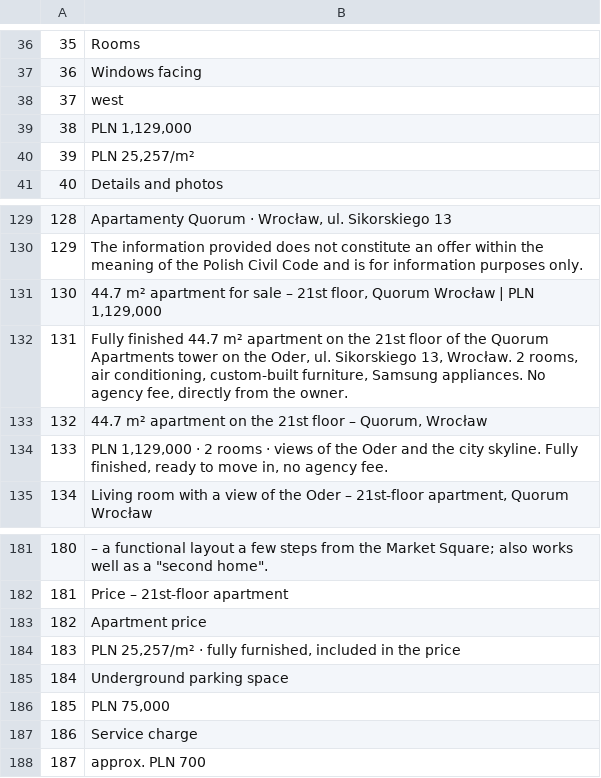
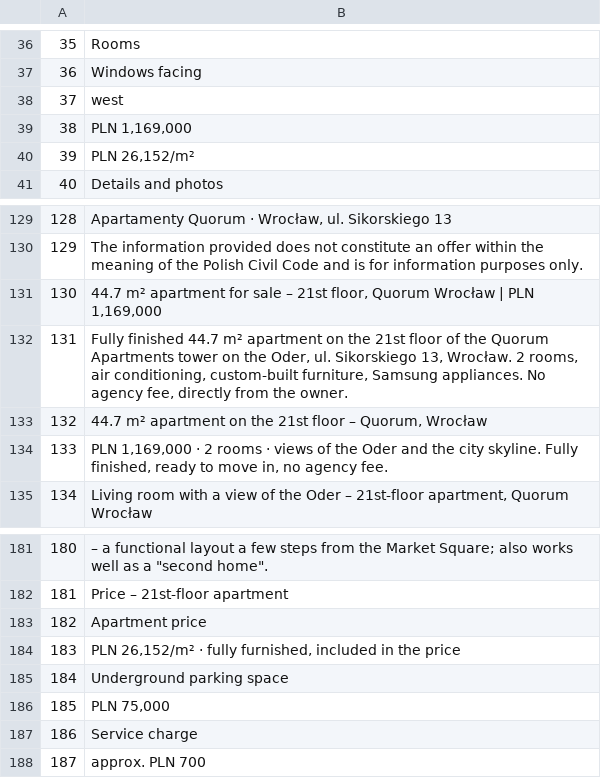
Before and after one commit to ravanbiuro-web/apartamenty-quorum, a TSV file: tools/i18n/en.tsv, drawn as a sheet; only a part is shown, gaps mark what is left out.

```diff
--- a/tools/i18n/en.tsv
+++ b/tools/i18n/en.tsv
@@ -38,4 +38,4 @@
 37	west
-38	PLN 1,129,000
-39	PLN 25,257/m²
+38	PLN 1,169,000
+39	PLN 26,152/m²
 40	Details and photos
@@ -130,6 +130,6 @@
 129	The information provided does not constitute an offer within the meaning of the Polish Civil Code and is for information purposes only.
-130	44.7 m² apartment for sale – 21st floor, Quorum Wrocław | PLN 1,129,000
+130	44.7 m² apartment for sale – 21st floor, Quorum Wrocław | PLN 1,169,000
 131	Fully finished 44.7 m² apartment on the 21st floor of the Quorum Apartments tower on the Oder, ul. Sikorskiego 13, Wrocław. 2 rooms, air conditioning, custom-built furniture, Samsung appliances. No agency fee, directly from the owner.
 132	44.7 m² apartment on the 21st floor – Quorum, Wrocław
-133	PLN 1,129,000 · 2 rooms · views of the Oder and the city skyline. Fully finished, ready to move in, no agency fee.
+133	PLN 1,169,000 · 2 rooms · views of the Oder and the city skyline. Fully finished, ready to move in, no agency fee.
 134	Living room with a view of the Oder – 21st-floor apartment, Quorum Wrocław
@@ -183,3 +183,3 @@
 182	Apartment price
-183	PLN 25,257/m² · fully furnished, included in the price
+183	PLN 26,152/m² · fully furnished, included in the price
 184	Underground parking space
```
Also changed, not shown: tools/i18n/de.tsv, tools/i18n/es.tsv, 21 other files.
